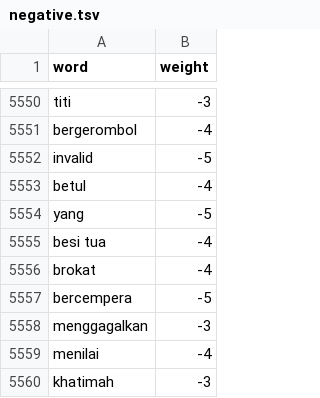
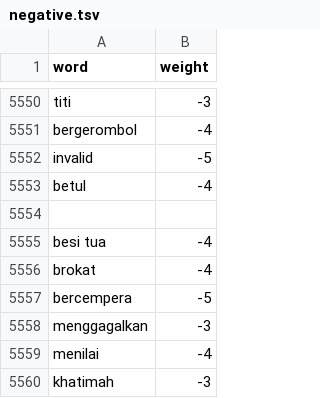
Before and after one commit to Sahlil/Analisis-Sentimen-Ulasan-Gmaps-Pantai-Batakan-Baru, a TSV file: negative.tsv, drawn as a sheet; only a part is shown, gaps mark what is left out; the diff names each change by its address in the sheet, - before the commit and + after, or states it on an @@ line.

Commit message:
Enhance machine learning and preprocessing functionalities; add SMOTE simulation details and update negative lexicon

```diff
--- a/negative.tsv
+++ b/negative.tsv
-row 5554: yang | -5
+row 5554: (empty)
```
Also changed, not shown: 6 other files.
